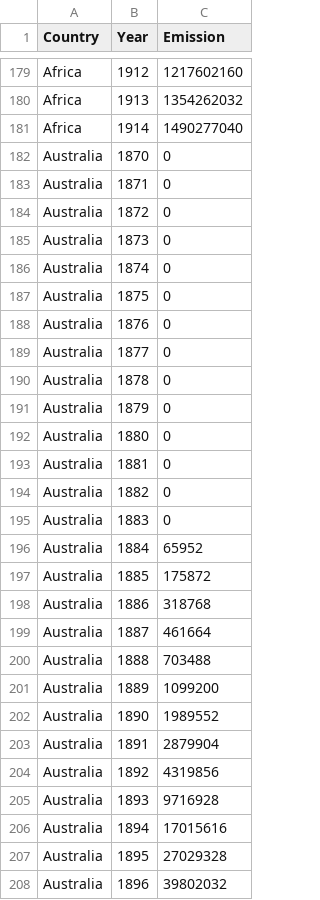
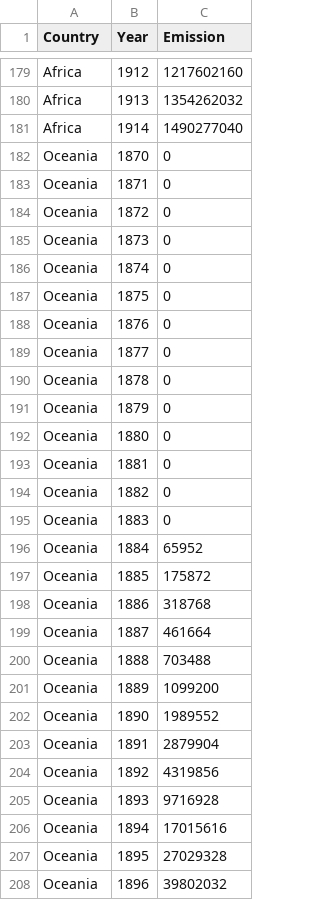
Before and after one commit to quynhhuong2401/INTERACTIVE-VISUALIZATION, a CSV file: data/lan2.csv, drawn as a sheet; only a part is shown, gaps mark what is left out; the diff covers the shown part only.

```diff
--- a/data/lan2.csv
+++ b/data/lan2.csv
@@ -181,28 +181,28 @@ Africa,1913,1354262032
 Africa,1914,1490277040
-Australia,1870,0
-Australia,1871,0
-Australia,1872,0
-Australia,1873,0
-Australia,1874,0
-Australia,1875,0
-Australia,1876,0
-Australia,1877,0
-Australia,1878,0
-Australia,1879,0
-Australia,1880,0
-Australia,1881,0
-Australia,1882,0
-Australia,1883,0
-Australia,1884,65952
-Australia,1885,175872
-Australia,1886,318768
-Australia,1887,461664
-Australia,1888,703488
-Australia,1889,1099200
-Australia,1890,1989552
-Australia,1891,2879904
-Australia,1892,4319856
-Australia,1893,9716928
-Australia,1894,17015616
-Australia,1895,27029328
-Australia,1896,39802032
+Oceania,1870,0
+Oceania,1871,0
+Oceania,1872,0
+Oceania,1873,0
+Oceania,1874,0
+Oceania,1875,0
+Oceania,1876,0
+Oceania,1877,0
+Oceania,1878,0
+Oceania,1879,0
+Oceania,1880,0
+Oceania,1881,0
+Oceania,1882,0
+Oceania,1883,0
+Oceania,1884,65952
+Oceania,1885,175872
+Oceania,1886,318768
+Oceania,1887,461664
+Oceania,1888,703488
+Oceania,1889,1099200
+Oceania,1890,1989552
+Oceania,1891,2879904
+Oceania,1892,4319856
+Oceania,1893,9716928
+Oceania,1894,17015616
+Oceania,1895,27029328
+Oceania,1896,39802032
```
Also changed, not shown: 18 edited cells elsewhere in this file, data/lan1.csv, data/lan3.csv.
